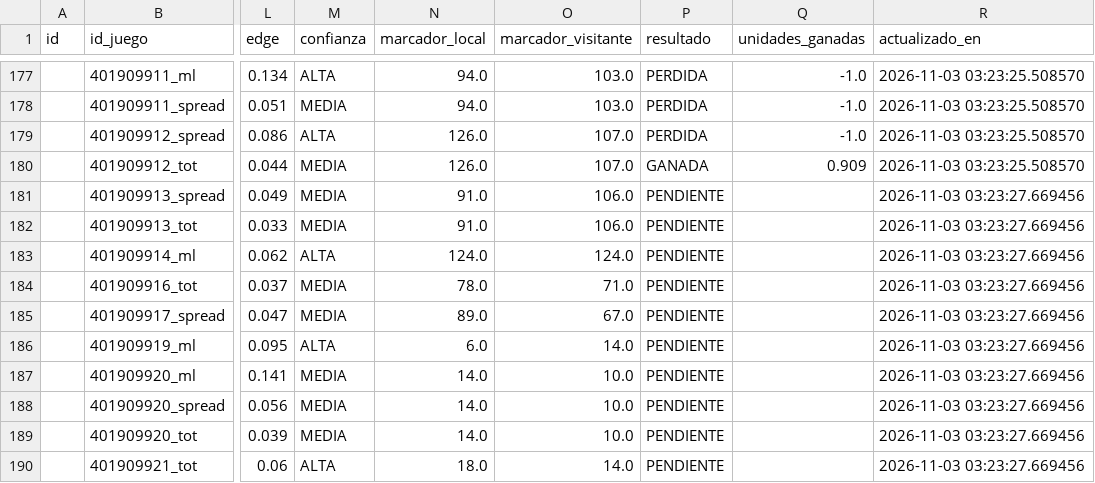
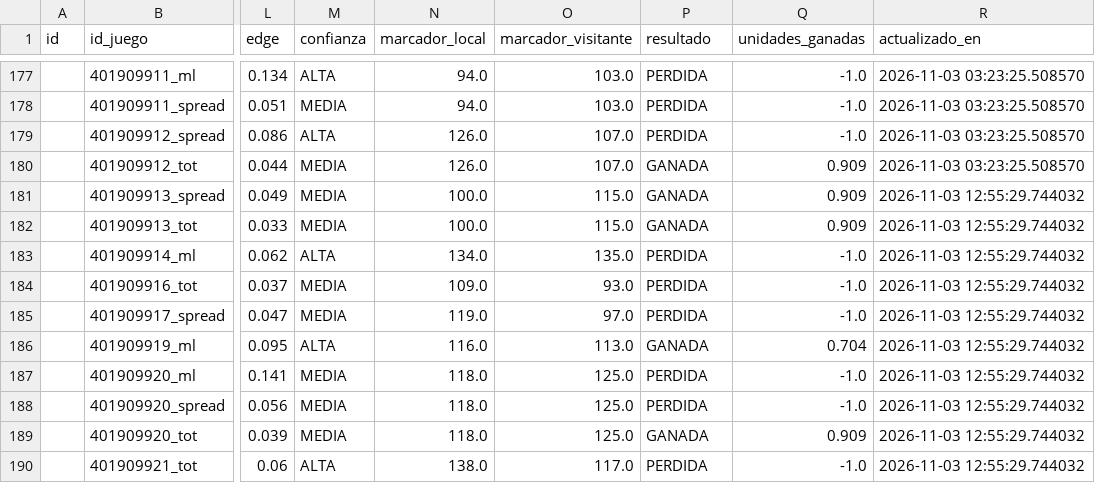
Before and after one commit to RicardoCR72/mlb-ai-predictor, a CSV file: data/nba/processed/historial_picks_nba.csv, drawn as a sheet; only a part is shown, gaps mark what is left out; the diff covers the shown part only; the diff names each change by its address in the sheet, - before the commit and + after, or states it on an @@ line.

```diff
--- a/data/nba/processed/historial_picks_nba.csv
+++ b/data/nba/processed/historial_picks_nba.csv
-N181:N182 (marcador_local): 91.0
+N181:N182 (marcador_local): 100.0
-O181:O182 (marcador_visitante): 106.0
+O181:O182 (marcador_visitante): 115.0
-P181:P182 (resultado): PENDIENTE
+P181:P182 (resultado): GANADA
-Q181:Q182 (unidades_ganadas): (empty)
+Q181:Q182 (unidades_ganadas): 0.909
-R181:R190 (actualizado_en): 2026-11-03 03:23:27.669456
+R181:R190 (actualizado_en): 2026-11-03 12:55:29.744032
-N183 (marcador_local): 124.0
+N183 (marcador_local): 134.0
-O183 (marcador_visitante): 124.0
+O183 (marcador_visitante): 135.0
-P183:P185 (resultado): PENDIENTE
+P183:P185 (resultado): PERDIDA
-Q183:Q185 (unidades_ganadas): (empty)
+Q183:Q185 (unidades_ganadas): -1.0
-N184 (marcador_local): 78.0
+N184 (marcador_local): 109.0
-O184 (marcador_visitante): 71.0
+O184 (marcador_visitante): 93.0
-N185 (marcador_local): 89.0
+N185 (marcador_local): 119.0
-O185 (marcador_visitante): 67.0
+O185 (marcador_visitante): 97.0
-N186 (marcador_local): 6.0
+N186 (marcador_local): 116.0
-O186 (marcador_visitante): 14.0
+O186 (marcador_visitante): 113.0
-P186 (resultado): PENDIENTE
+P186 (resultado): GANADA
-Q186 (unidades_ganadas): (empty)
+Q186 (unidades_ganadas): 0.704
-N187:N189 (marcador_local): 14.0
+N187:N189 (marcador_local): 118.0
-O187:O189 (marcador_visitante): 10.0
+O187:O189 (marcador_visitante): 125.0
-P187:P188 (resultado): PENDIENTE
+P187:P188 (resultado): PERDIDA
-Q187:Q188 (unidades_ganadas): (empty)
+Q187:Q188 (unidades_ganadas): -1.0
-P189 (resultado): PENDIENTE
+P189 (resultado): GANADA
-Q189 (unidades_ganadas): (empty)
+Q189 (unidades_ganadas): 0.909
-N190 (marcador_local): 18.0
+N190 (marcador_local): 138.0
-O190 (marcador_visitante): 14.0
+O190 (marcador_visitante): 117.0
-P190 (resultado): PENDIENTE
+P190 (resultado): PERDIDA
-Q190 (unidades_ganadas): (empty)
+Q190 (unidades_ganadas): -1.0
```
Also changed, not shown: 10 edited cells elsewhere in this file, 3 other files.
